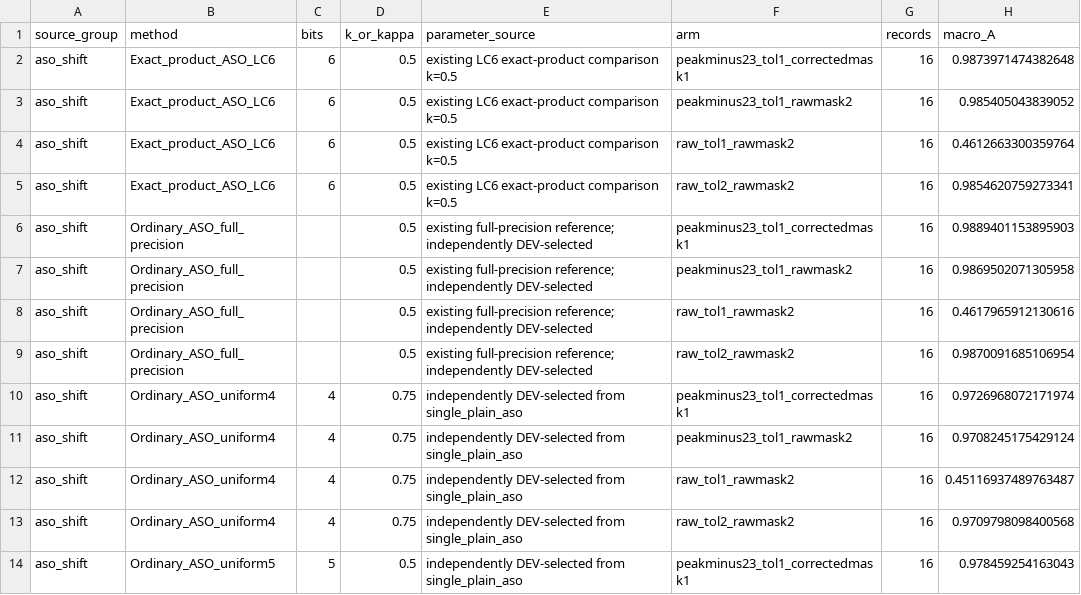
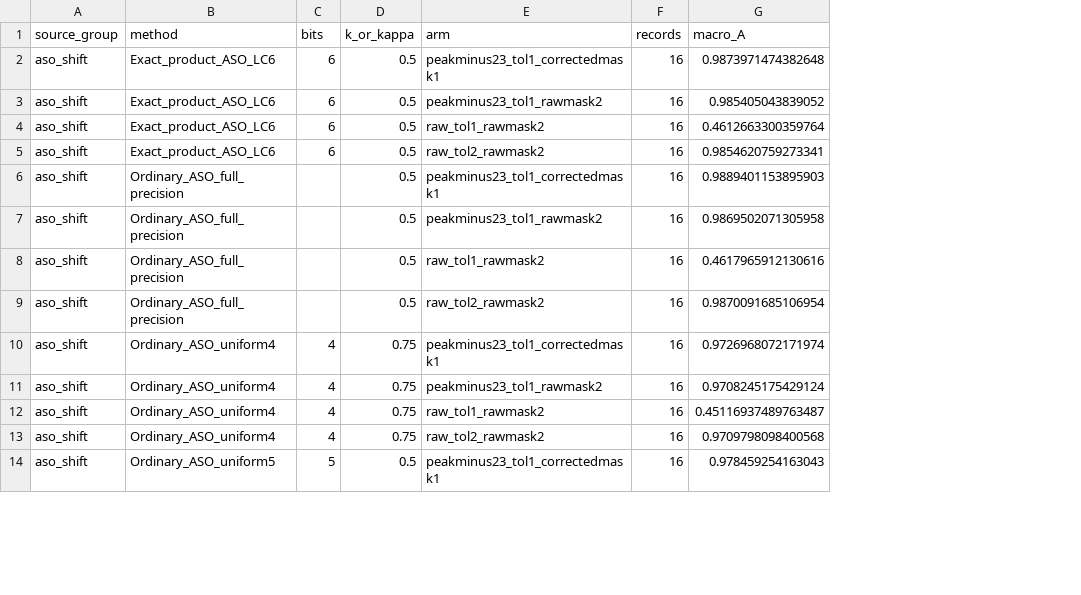
Before and after one commit to HsinyuanZhang/shift-ASO, a CSV file: results/quiroga/expected_method_summary.csv, drawn as a sheet; only a part is shown; the diff names each change by its address in the sheet, - before the commit and + after, or states it on an @@ line.

```diff
--- a/results/quiroga/expected_method_summary.csv
+++ b/results/quiroga/expected_method_summary.csv
-column E (parameter_source), rows 2-14: existing LC6 exact-product comparison k=0.5 | existing LC6 exact-product comparison k=0.5 | existing LC6 exact-product comparison k=0.5 | existing LC6 exact-product comparison k=0.5 | existing full-precision reference; independently DEV-selected | existing full-precision reference; independently DEV-selected | existing full-precision reference; independently DEV-selected | existing full-precision reference; independently DEV-selected | independently DEV-selected from single_plain_aso | independently DEV-selected from single_plain_aso | independently DEV-selected from single_plain_aso | independently DEV-selected from single_plain_aso | independently DEV-selected from single_plain_aso
```
Also changed, not shown: results/neuropixels_comparison.csv, 36 other files.
